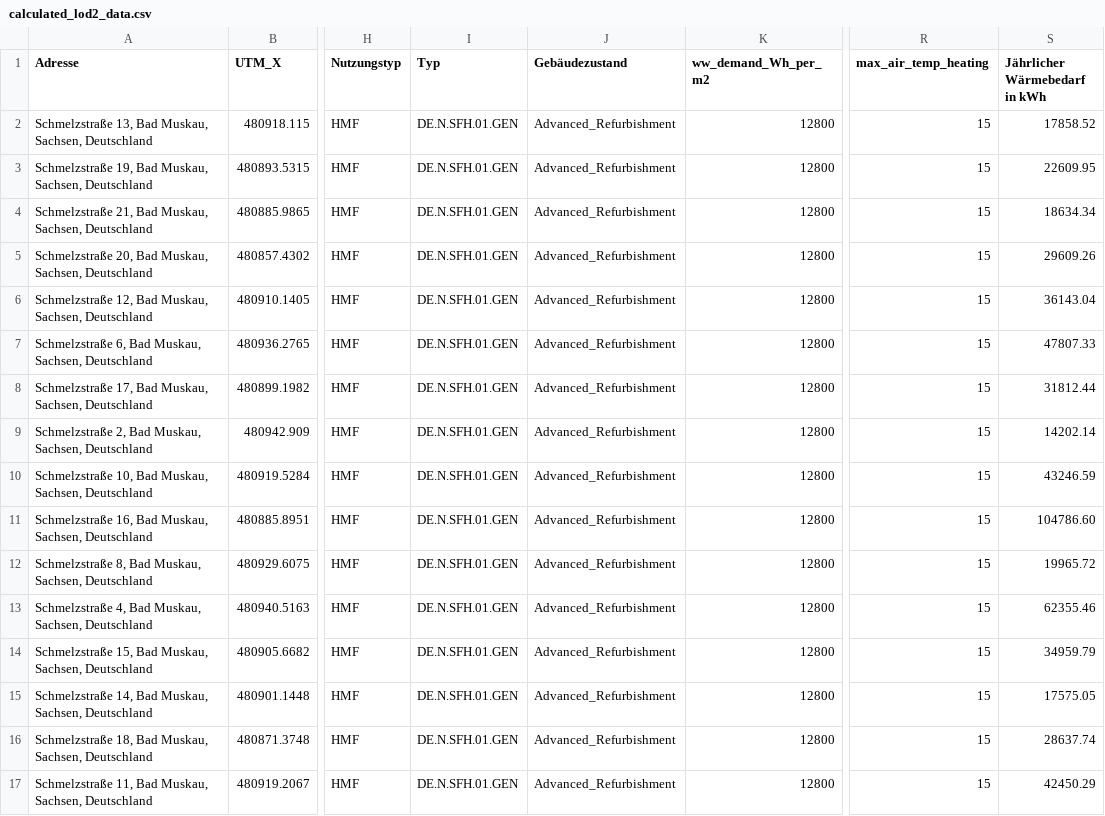
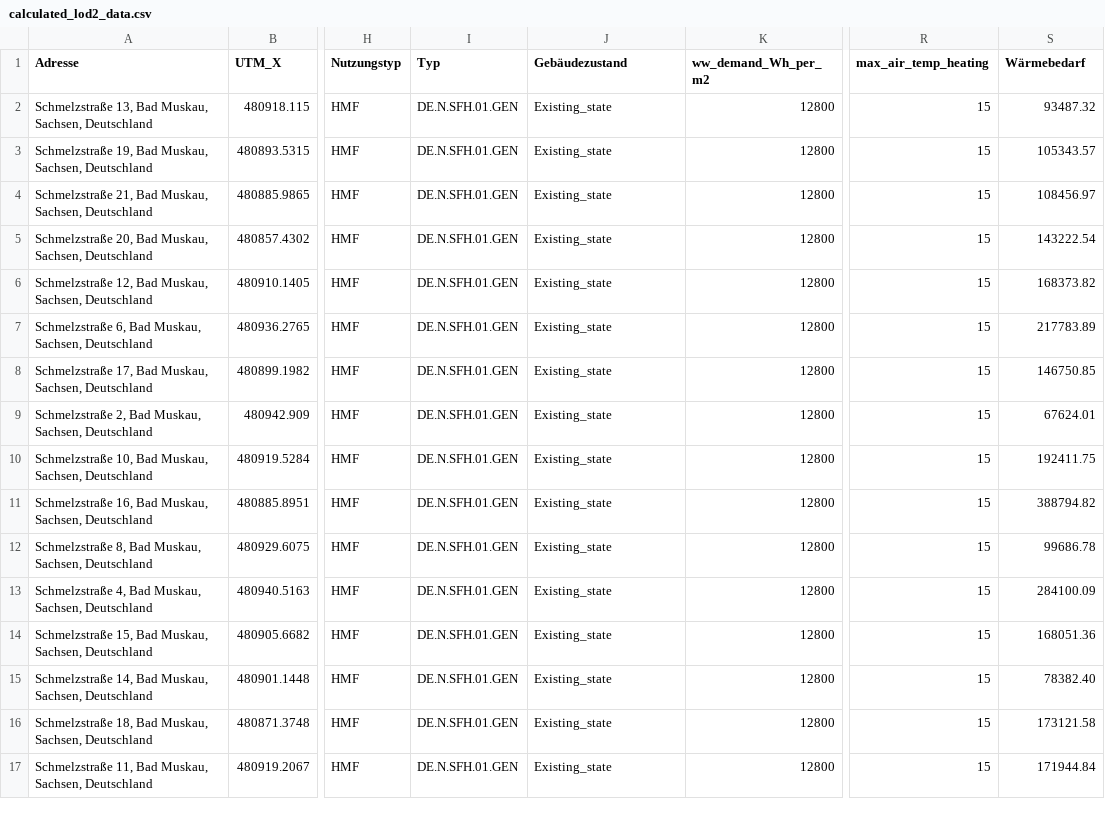
Before and after one commit to mherling/DistrictHeatSim, a CSV file: districtheatsim/project_data/Bad Muskau/Gebäudedaten/calculated_lod2_data.csv, drawn as a sheet; only a part is shown, gaps mark what is left out; the diff names each change by its address in the sheet, - before the commit and + after, or states it on an @@ line.

```diff
--- a/districtheatsim/project_data/Bad Muskau/Gebäudedaten/calculated_lod2_data.csv
+++ b/districtheatsim/project_data/Bad Muskau/Gebäudedaten/calculated_lod2_data.csv
-S1: Jährlicher Wärmebedarf in kWh
+S1: Wärmebedarf
-J2:J17 (Gebäudezustand): Advanced_Refurbishment
+J2:J17 (Gebäudezustand): Existing_state
-S2 (Wärmebedarf): 17858.52
+S2 (Wärmebedarf): 93487.32
-S3 (Wärmebedarf): 22609.95
+S3 (Wärmebedarf): 105343.57
-S4 (Wärmebedarf): 18634.34
+S4 (Wärmebedarf): 108456.97
-S5 (Wärmebedarf): 29609.26
+S5 (Wärmebedarf): 143222.54
-S6 (Wärmebedarf): 36143.04
+S6 (Wärmebedarf): 168373.82
-S7 (Wärmebedarf): 47807.33
+S7 (Wärmebedarf): 217783.89
-S8 (Wärmebedarf): 31812.44
+S8 (Wärmebedarf): 146750.85
-S9 (Wärmebedarf): 14202.14
+S9 (Wärmebedarf): 67624.01
-S10 (Wärmebedarf): 43246.59
+S10 (Wärmebedarf): 192411.75
-S11 (Wärmebedarf): 104786.60
+S11 (Wärmebedarf): 388794.82
-S12 (Wärmebedarf): 19965.72
+S12 (Wärmebedarf): 99686.78
-S13 (Wärmebedarf): 62355.46
+S13 (Wärmebedarf): 284100.09
-S14 (Wärmebedarf): 34959.79
+S14 (Wärmebedarf): 168051.36
-S15 (Wärmebedarf): 17575.05
+S15 (Wärmebedarf): 78382.40
-S16 (Wärmebedarf): 28637.74
+S16 (Wärmebedarf): 173121.58
-S17 (Wärmebedarf): 42450.29
+S17 (Wärmebedarf): 171944.84
```
Also changed, not shown: districtheatsim/project_data/Bad Muskau/Gebäudedaten/data_output_LOD2.csv, 7 other files.
